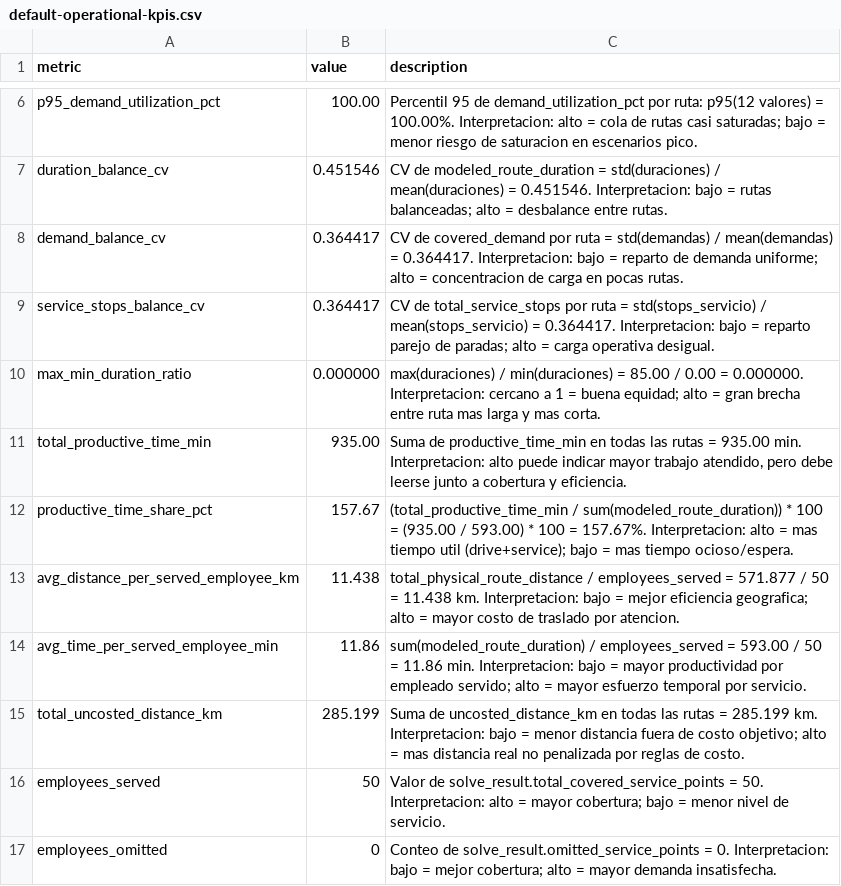
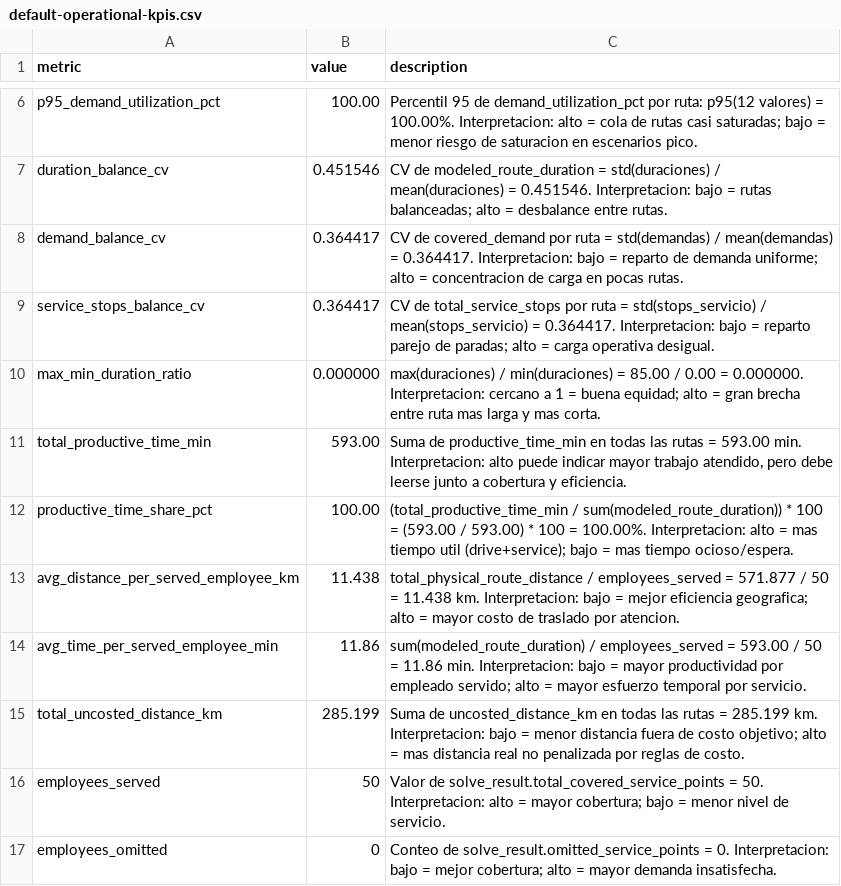
Before and after one commit to bitai-cs/Bitai.VRP.EmployeeMovDemo, a CSV file: scr/output_default/default-operational-kpis.csv, drawn as a sheet; only a part is shown, gaps mark what is left out.

```diff
--- a/scr/output_default/default-operational-kpis.csv
+++ b/scr/output_default/default-operational-kpis.csv
@@ -10,4 +10,4 @@ service_stops_balance_cv,0.364417,CV de total_service_stops por ruta = std(stops
 max_min_duration_ratio,0.000000,max(duraciones) / min(duraciones) = 85.00 / 0.00 = 0.000000. Interpretacion: cercano a 1 = buena equidad; alto = gran brecha entre ruta mas larga y mas corta.
-total_productive_time_min,935.00,"Suma de productive_time_min en todas las rutas = 935.00 min. Interpretacion: alto puede indicar mayor trabajo atendido, pero debe leerse junto a cobertura y eficiencia."
-productive_time_share_pct,157.67,(total_productive_time_min / sum(modeled_route_duration)) * 100 = (935.00 / 593.00) * 100 = 157.67%. Interpretacion: alto = mas tiempo util (drive+service); bajo = mas tiempo ocioso/espera.
+total_productive_time_min,593.00,"Suma de productive_time_min en todas las rutas = 593.00 min. Interpretacion: alto puede indicar mayor trabajo atendido, pero debe leerse junto a cobertura y eficiencia."
+productive_time_share_pct,100.00,(total_productive_time_min / sum(modeled_route_duration)) * 100 = (593.00 / 593.00) * 100 = 100.00%. Interpretacion: alto = mas tiempo util (drive+service); bajo = mas tiempo ocioso/espera.
 avg_distance_per_served_employee_km,11.438,total_physical_route_distance / employees_served = 571.877 / 50 = 11.438 km. Interpretacion: bajo = mejor eficiencia geografica; alto = mayor costo de traslado por atencion.
```
Also changed, not shown: scr/output_default/default-solution-summary.csv, 2 other files.
